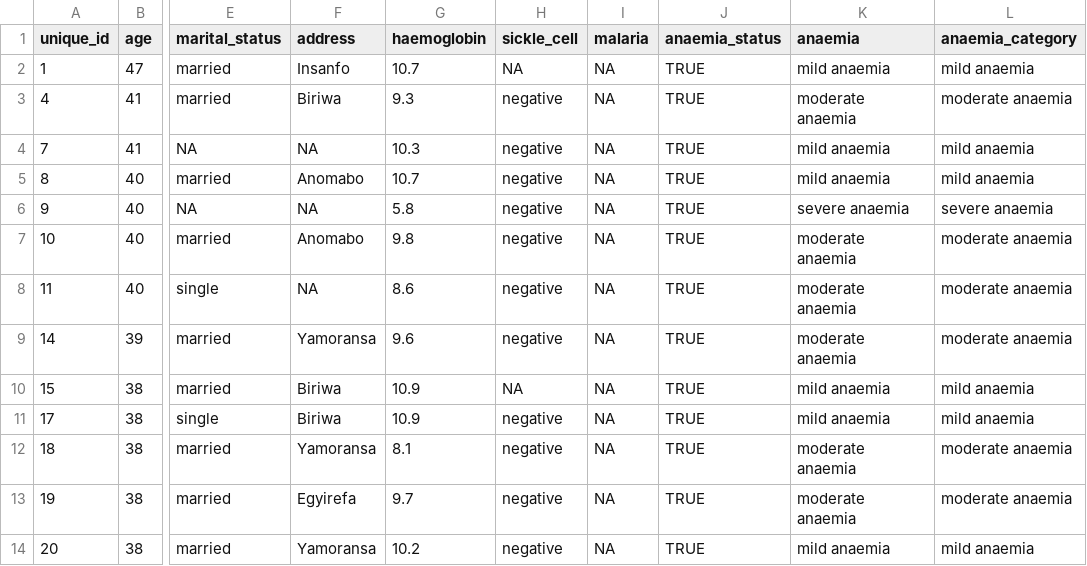
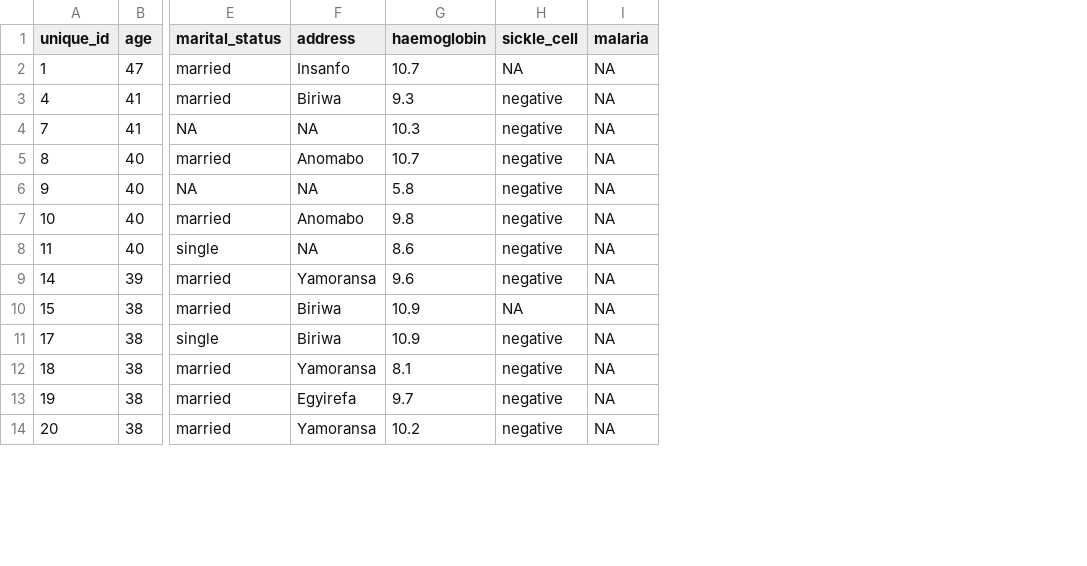
Before and after one commit to OxfordIHTM/gh-anaemia-pregnancy, a CSV file: filtered_anaemic_data.csv, drawn as a sheet; only a part is shown, gaps mark what is left out; the diff names each change by its address in the sheet, - before the commit and + after, or states it on an @@ line.

```diff
--- a/filtered_anaemic_data.csv
+++ b/filtered_anaemic_data.csv
-column J (anaemia_status), rows 2-14: all TRUE
-column K (anaemia), rows 2-14: mild anaemia | moderate anaemia | mild anaemia | mild anaemia | severe anaemia | moderate anaemia | moderate anaemia | moderate anaemia | mild anaemia | mild anaemia | moderate anaemia | moderate anaemia | mild anaemia
-column L (anaemia_category), rows 2-14: mild anaemia | moderate anaemia | mild anaemia | mild anaemia | severe anaemia | moderate anaemia | moderate anaemia | moderate anaemia | mild anaemia | mild anaemia | moderate anaemia | moderate anaemia | mild anaemia
```
Also changed, not shown: 1 other file.
